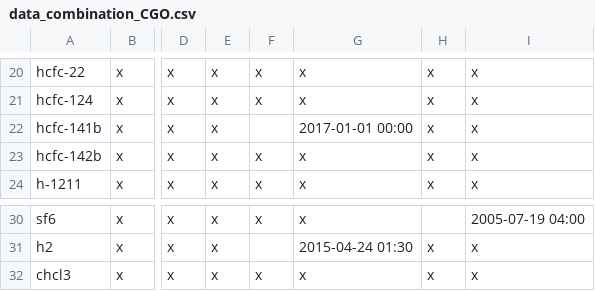
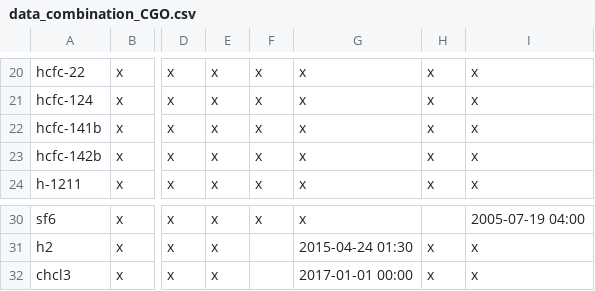
Before and after one commit to mrghg/agage-archive, a CSV file: data/agage/data_combination/data_combination_CGO.csv, drawn as a sheet; only a part is shown, gaps mark what is left out; the diff names each change by its address in the sheet, - before the commit and + after, or states it on an @@ line.

Commit message:
CGO CHCl3 should only be MD

```diff
--- a/data/agage/data_combination/data_combination_CGO.csv
+++ b/data/agage/data_combination/data_combination_CGO.csv
-F22: (empty)
+F22: x
-G22: 2017-01-01 00:00
+G22: x
-F32: x
+F32: (empty)
-G32: x
+G32: 2017-01-01 00:00
```
